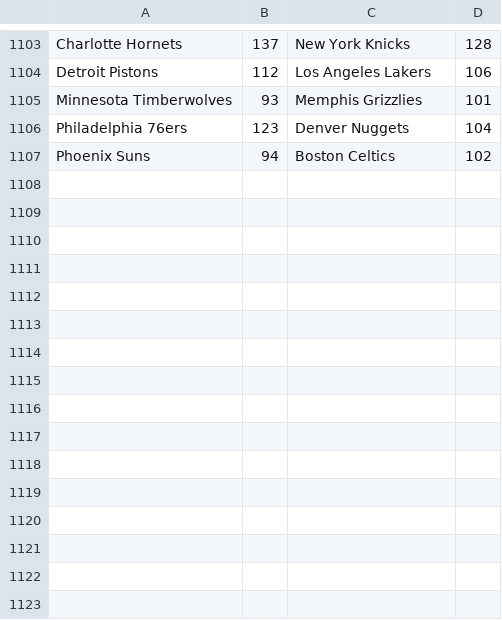
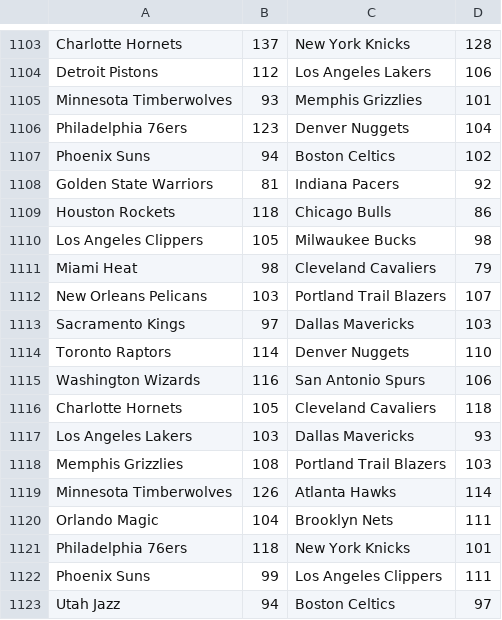
Before and after one commit to mfrechtling/cFace, a CSV file: data/nba/scores.csv, drawn as a sheet; only a part is shown, gaps mark what is left out.

Commit message:
score update

```diff
--- a/data/nba/scores.csv
+++ b/data/nba/scores.csv
@@ -1107 +1107,17 @@
 "Phoenix Suns",94,"Boston Celtics",102
+"Golden State Warriors",81,"Indiana Pacers",92
+"Houston Rockets",118,"Chicago Bulls",86
+"Los Angeles Clippers",105,"Milwaukee Bucks",98
+"Miami Heat",98,"Cleveland Cavaliers",79
+"New Orleans Pelicans",103,"Portland Trail Blazers",107
+"Sacramento Kings",97,"Dallas Mavericks",103
+"Toronto Raptors",114,"Denver Nuggets",110
+"Washington Wizards",116,"San Antonio Spurs",106
+"Charlotte Hornets",105,"Cleveland Cavaliers",118
+"Los Angeles Lakers",103,"Dallas Mavericks",93
+"Memphis Grizzlies",108,"Portland Trail Blazers",103
+"Minnesota Timberwolves",126,"Atlanta Hawks",114
+"Orlando Magic",104,"Brooklyn Nets",111
+"Philadelphia 76ers",118,"New York Knicks",101
+"Phoenix Suns",99,"Los Angeles Clippers",111
+"Utah Jazz",94,"Boston Celtics",97
```
Also changed, not shown: data/nba/raw_scores.csv.
